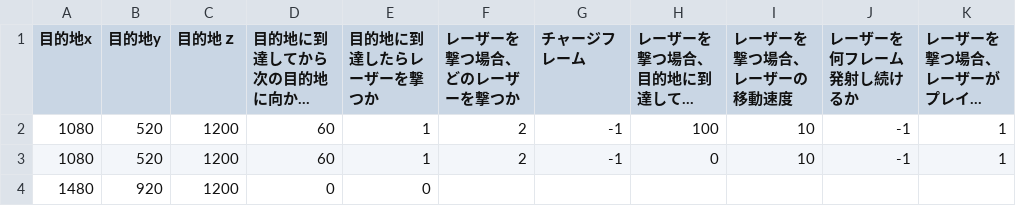
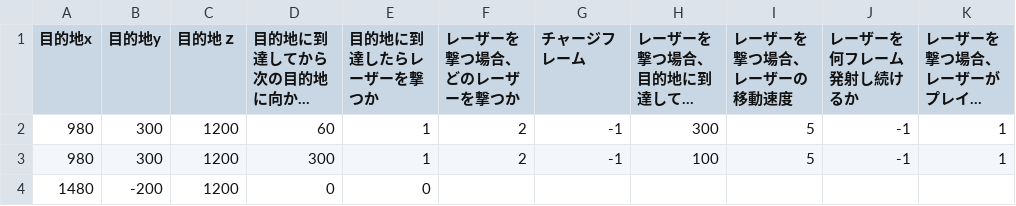
Before and after one commit to YYY0427/SPACE-REFLECT, a CSV file: Game/Data/EnemyAction/TutorialAction4.csv, drawn as a sheet; long unchanged cells end in …; the diff names each change by its address in the sheet, - before the commit and + after, or states it on an @@ line.

```diff
--- a/Game/Data/EnemyAction/TutorialAction4.csv
+++ b/Game/Data/EnemyAction/TutorialAction4.csv
-A2:A3 (目的地x): 1080
+A2:A3 (目的地x): 980
-B2:B3 (目的地y): 520
+B2:B3 (目的地y): 300
-H2: 100
+H2: 300
-I2:I3 (レーザーを撃つ場合、レーザーの移動速度): 10
+I2:I3 (レーザーを撃つ場合、レーザーの移動速度): 5
-D3 (目的地に到達してから次の目的地に向かうまでの待機フレーム): 60
+D3 (目的地に到達してから次の目的地に向かうまでの待機フレーム): 300
-H3: 0
+H3: 100
-B4 (目的地y): 920
+B4 (目的地y): -200
```
Also changed, not shown: Game/Data/Csv/Message.csv, Game/Data/Enemy/TutorialWave3.csv, 20 other files.
